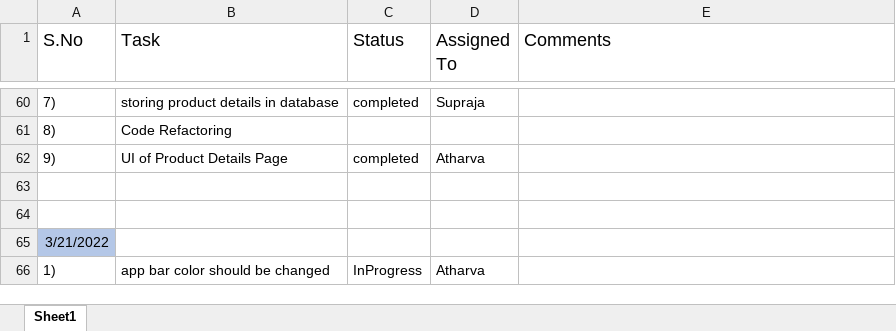
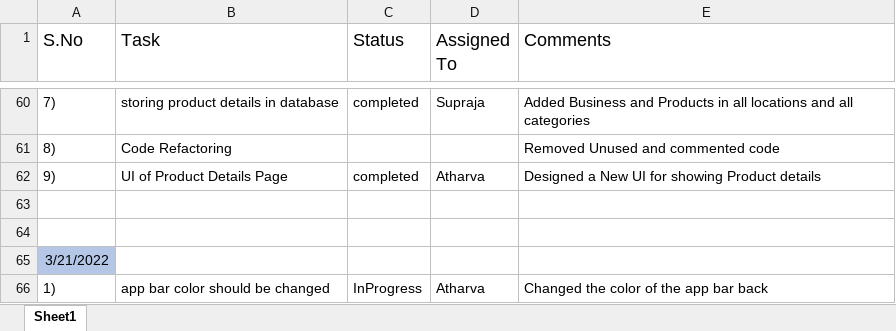
Before and after one commit to toothsy/HyperMarket, an Excel workbook: TaskList_Team4.xlsx, sheet Sheet1, drawn as a sheet; only a part is shown, gaps mark what is left out; values as stored, in another font and other column widths than the file's, no borders; the diff covers the shown part only; the diff names each change by its address in the sheet, - before the commit and + after, or states it on an @@ line.

Commit message:
Updated Comments

```diff
--- a/TaskList_Team4.xlsx (sheet Sheet1)
+++ b/TaskList_Team4.xlsx (sheet Sheet1)
-E60 (Comments): (empty)
+E60 (Comments): Added Business and Products in all locations and all categories
-E61 (Comments): (empty)
+E61 (Comments): Removed Unused and commented code
-E62 (Comments): (empty)
+E62 (Comments): Designed a New UI for showing Product details
-E66 (Comments): (empty)
+E66 (Comments): Changed the color of the app bar back
```
Also changed, not shown: 38 edited cells elsewhere in this sheet.
